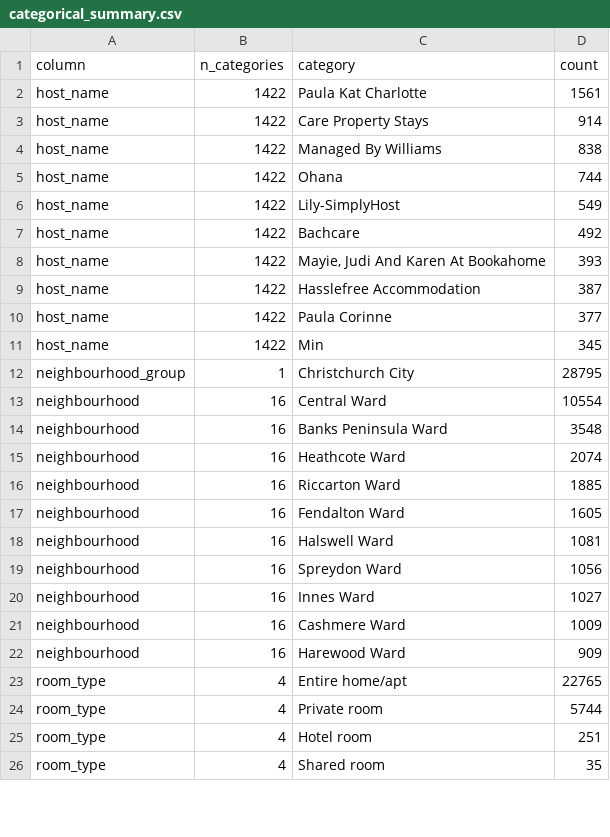
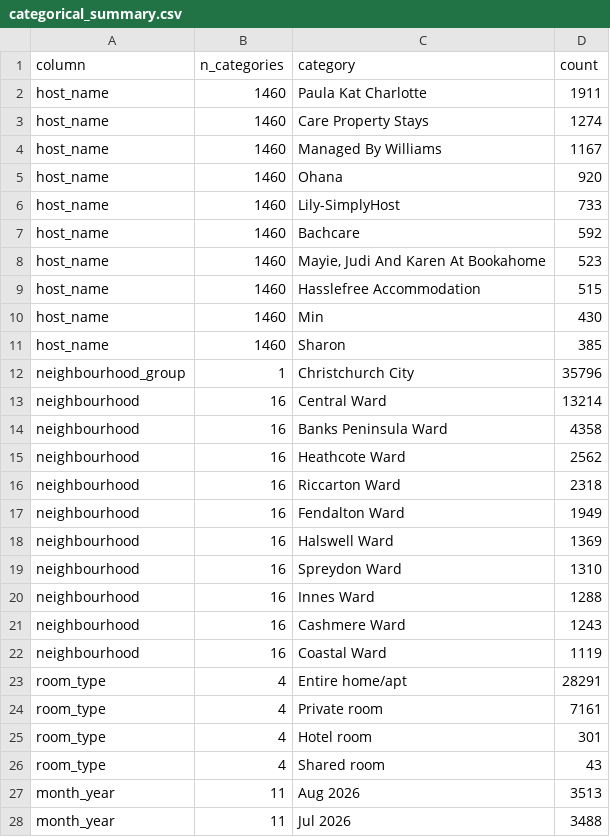
Before and after one commit to SnooPeter/Data_Wrangling_NPHD, a CSV file: output/W5_Deliverable_3/categorical_summary.csv, drawn as a sheet; only a part is shown; the diff covers the shown part only.

```diff
--- a/output/W5_Deliverable_3/categorical_summary.csv
+++ b/output/W5_Deliverable_3/categorical_summary.csv
@@ -1,26 +1,28 @@
 column,n_categories,category,count
-host_name,1422,Paula Kat Charlotte,1561
-host_name,1422,Care Property Stays,914
-host_name,1422,Managed By Williams,838
-host_name,1422,Ohana,744
-host_name,1422,Lily-SimplyHost,549
-host_name,1422,Bachcare,492
-host_name,1422,"Mayie, Judi And Karen At Bookahome",393
-host_name,1422,Hasslefree Accommodation,387
-host_name,1422,Paula Corinne,377
-host_name,1422,Min,345
-neighbourhood_group,1,Christchurch City,28795
-neighbourhood,16,Central Ward,10554
-neighbourhood,16,Banks Peninsula Ward,3548
-neighbourhood,16,Heathcote Ward,2074
-neighbourhood,16,Riccarton Ward,1885
-neighbourhood,16,Fendalton Ward,1605
-neighbourhood,16,Halswell Ward,1081
-neighbourhood,16,Spreydon Ward,1056
-neighbourhood,16,Innes Ward,1027
-neighbourhood,16,Cashmere Ward,1009
-neighbourhood,16,Harewood Ward,909
-room_type,4,Entire home/apt,22765
-room_type,4,Private room,5744
-room_type,4,Hotel room,251
-room_type,4,Shared room,35
+host_name,1460,Paula Kat Charlotte,1911
+host_name,1460,Care Property Stays,1274
+host_name,1460,Managed By Williams,1167
+host_name,1460,Ohana,920
+host_name,1460,Lily-SimplyHost,733
+host_name,1460,Bachcare,592
+host_name,1460,"Mayie, Judi And Karen At Bookahome",523
+host_name,1460,Hasslefree Accommodation,515
+host_name,1460,Min,430
+host_name,1460,Sharon,385
+neighbourhood_group,1,Christchurch City,35796
+neighbourhood,16,Central Ward,13214
+neighbourhood,16,Banks Peninsula Ward,4358
+neighbourhood,16,Heathcote Ward,2562
+neighbourhood,16,Riccarton Ward,2318
+neighbourhood,16,Fendalton Ward,1949
+neighbourhood,16,Halswell Ward,1369
+neighbourhood,16,Spreydon Ward,1310
+neighbourhood,16,Innes Ward,1288
+neighbourhood,16,Cashmere Ward,1243
+neighbourhood,16,Coastal Ward,1119
+room_type,4,Entire home/apt,28291
+room_type,4,Private room,7161
+room_type,4,Hotel room,301
+room_type,4,Shared room,43
+month_year,11,Aug 2026,3513
+month_year,11,Jul 2026,3488
```
Also changed, not shown: 1 removed row and 8 edited cells elsewhere in this file, output/W5_Deliverable_3/missing_values.csv, output/W5_Deliverable_3/numeric_summary.csv, 10 other files.
